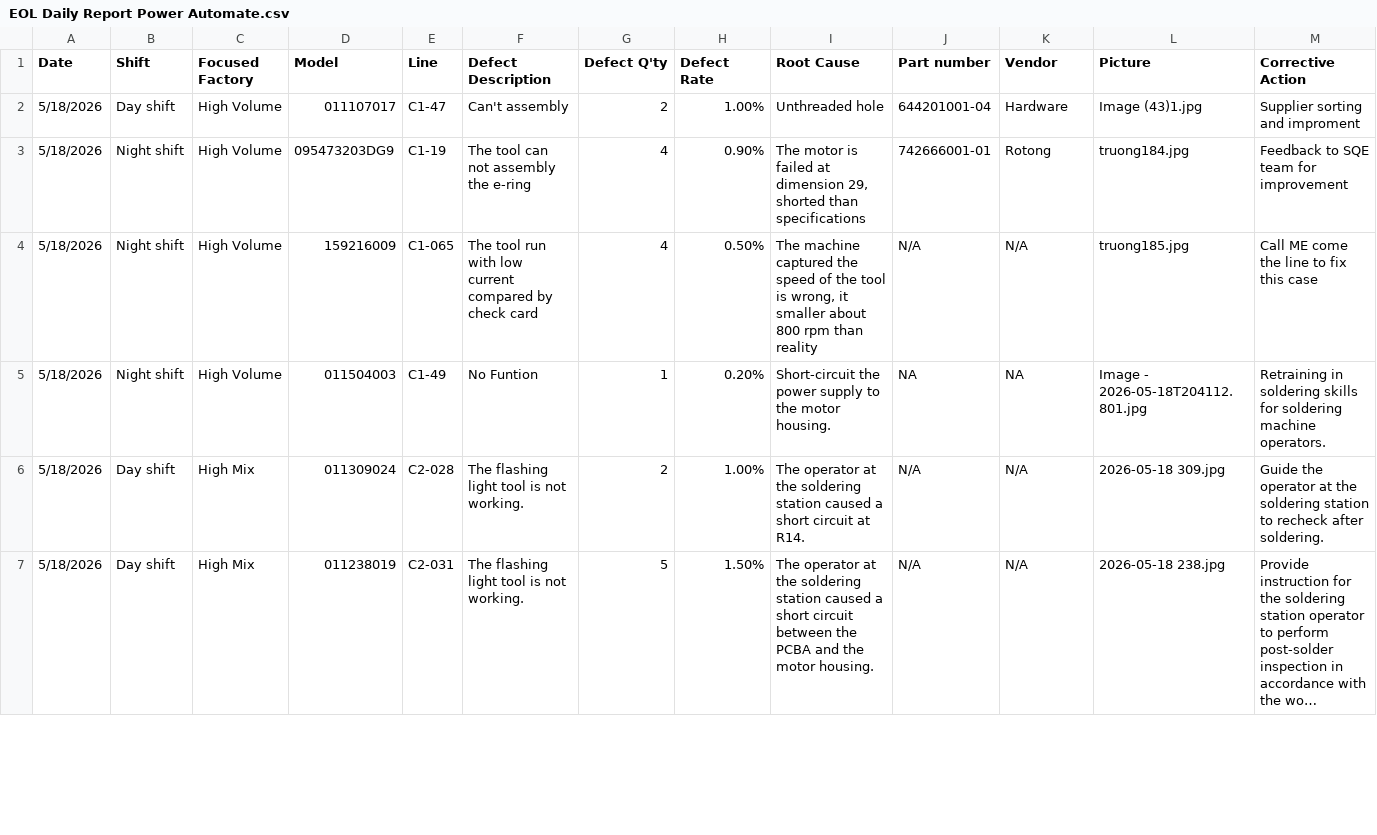
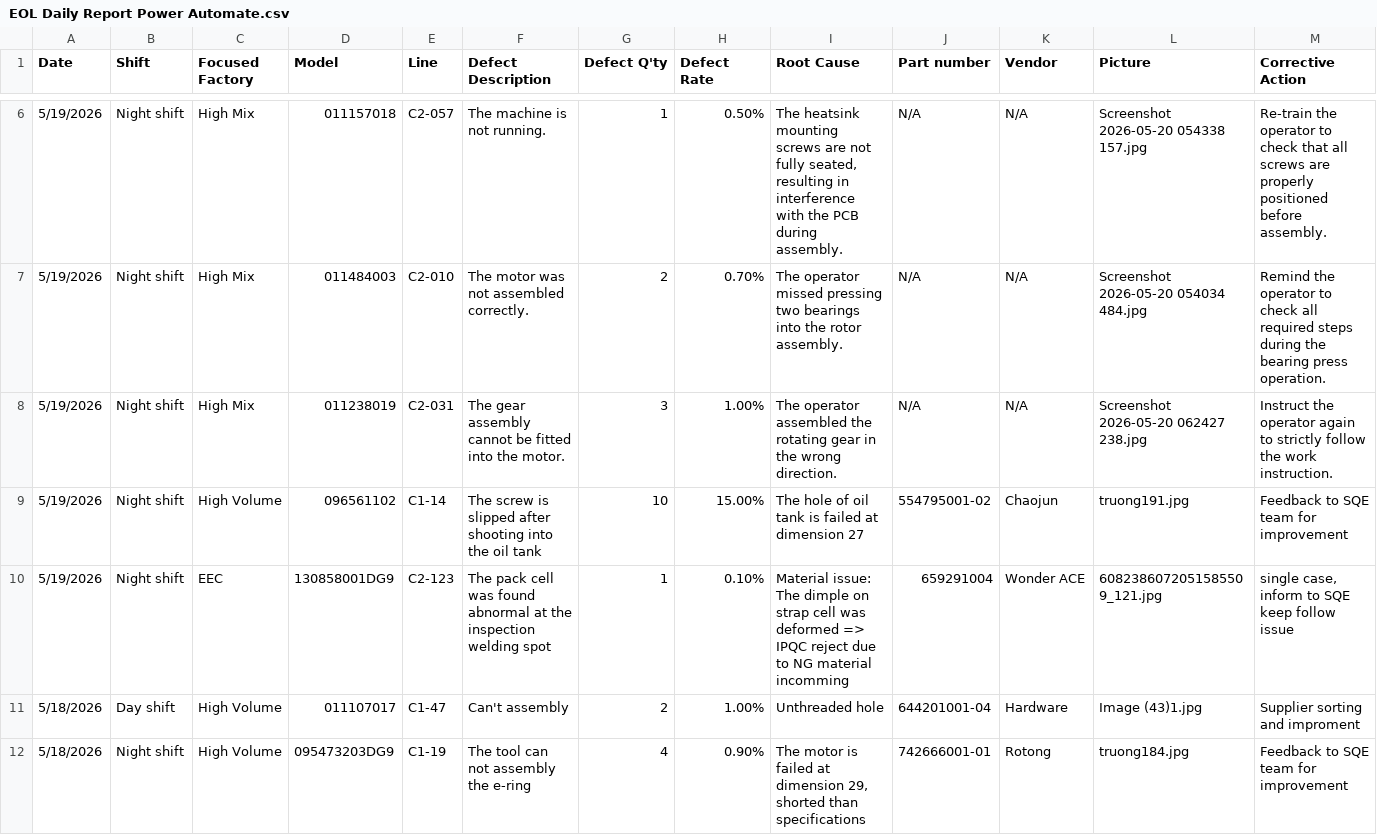
Before and after one commit to DuyKhong94/Handbook, a CSV file: EOL Daily Report Power Automate.csv, drawn as a sheet; only a part is shown, gaps mark what is left out; the shorter side is filled out with more unchanged rows; long unchanged cells end in …; rows hold the shown columns only; the diff covers the shown part only; the diff names each change by its address in the sheet, - before the commit and + after, or states it on an @@ line.

Commit message:
update from streamlit app

```diff
--- a/EOL Daily Report Power Automate.csv
+++ b/EOL Daily Report Power Automate.csv
+row 6: 5/19/2026 | Night shift | High Mix | 011157018 | C2-057 | The machine is not running. | 1 | 0.50% | The heatsink mounting screws are not fully seated, resulting in interference with the PCB during assembly. | N/A | N/A | Screenshot 2026-05-20 054338 157.jpg | Re-train the operator to check that all screws are properly positioned before assembly.
+row 7: 5/19/2026 | Night shift | High Mix | 011484003 | C2-010 | The motor was not assembled correctly. | 2 | 0.70% | The operator missed pressing two bearings into the rotor assembly. | N/A | N/A | Screenshot 2026-05-20 054034 484.jpg | Remind the operator to check all required steps during the bearing press operation.
+row 8: 5/19/2026 | Night shift | High Mix | 011238019 | C2-031 | The gear assembly cannot be fitted into the motor. | 3 | 1.00% | The operator assembled the rotating gear in the wrong direction. | N/A | N/A | Screenshot 2026-05-20 062427 238.jpg | Instruct the operator again to strictly follow the work instruction.
+row 9: 5/19/2026 | Night shift | High Volume | 096561102 | C1-14 | The screw is slipped after shooting into the oil tank | 10 | 15.00% | The hole of oil tank is failed at dimension 27 | 554795001-02 | Chaojun | truong191.jpg | Feedback to SQE team for improvement
+row 10: 5/19/2026 | Night shift | EEC | 130858001DG9 | C2-123 | The pack cell was found abnormal at the inspection welding spot | 1 | 0.10% | Material issue: The dimple on strap cell was deformed => IPQC reject due to NG material incomming | 659291004 | Wonder ACE | 6082386072051585509_121.jpg | single case, inform to SQE keep follow issue
```
Also changed, not shown: 4 added rows elsewhere in this file.
